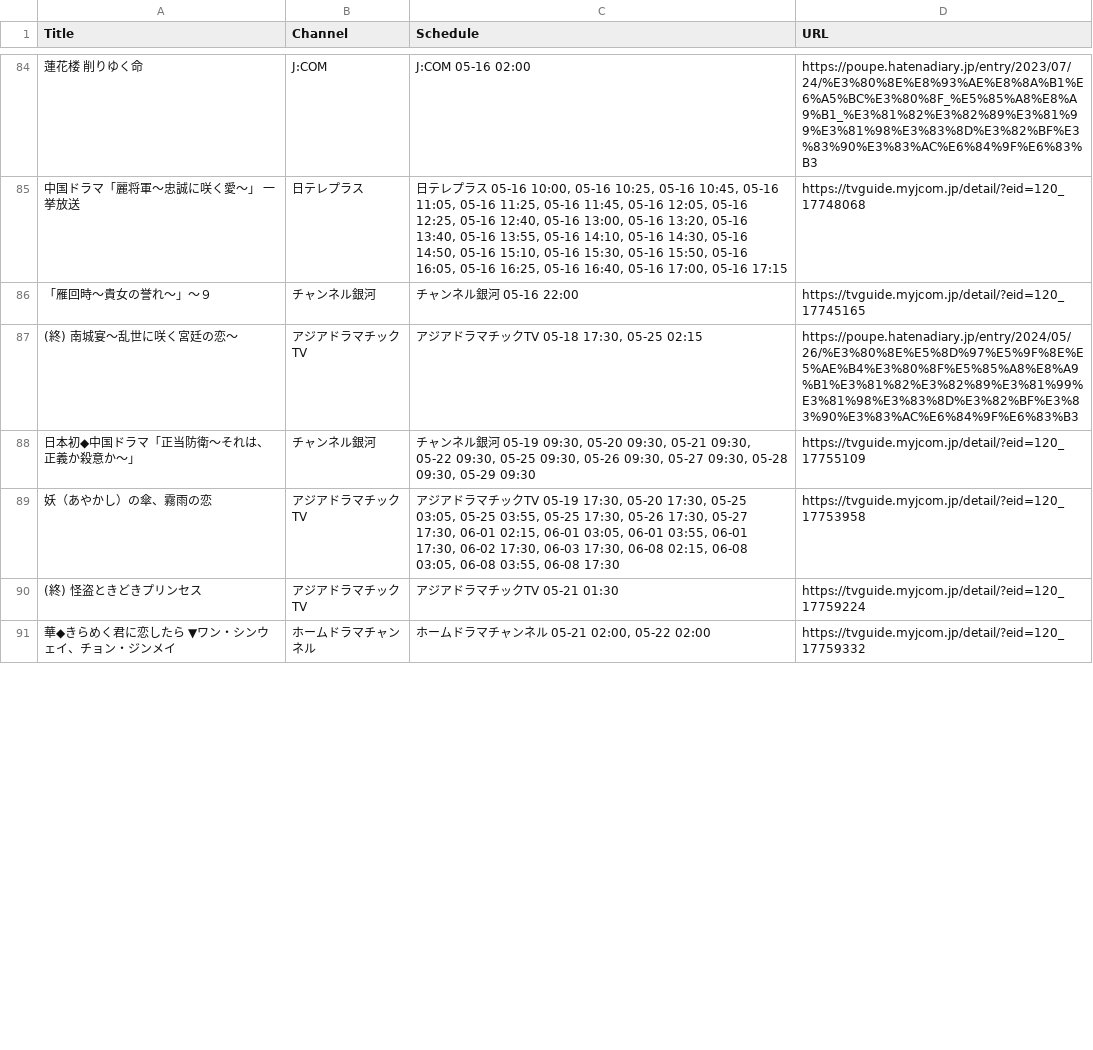
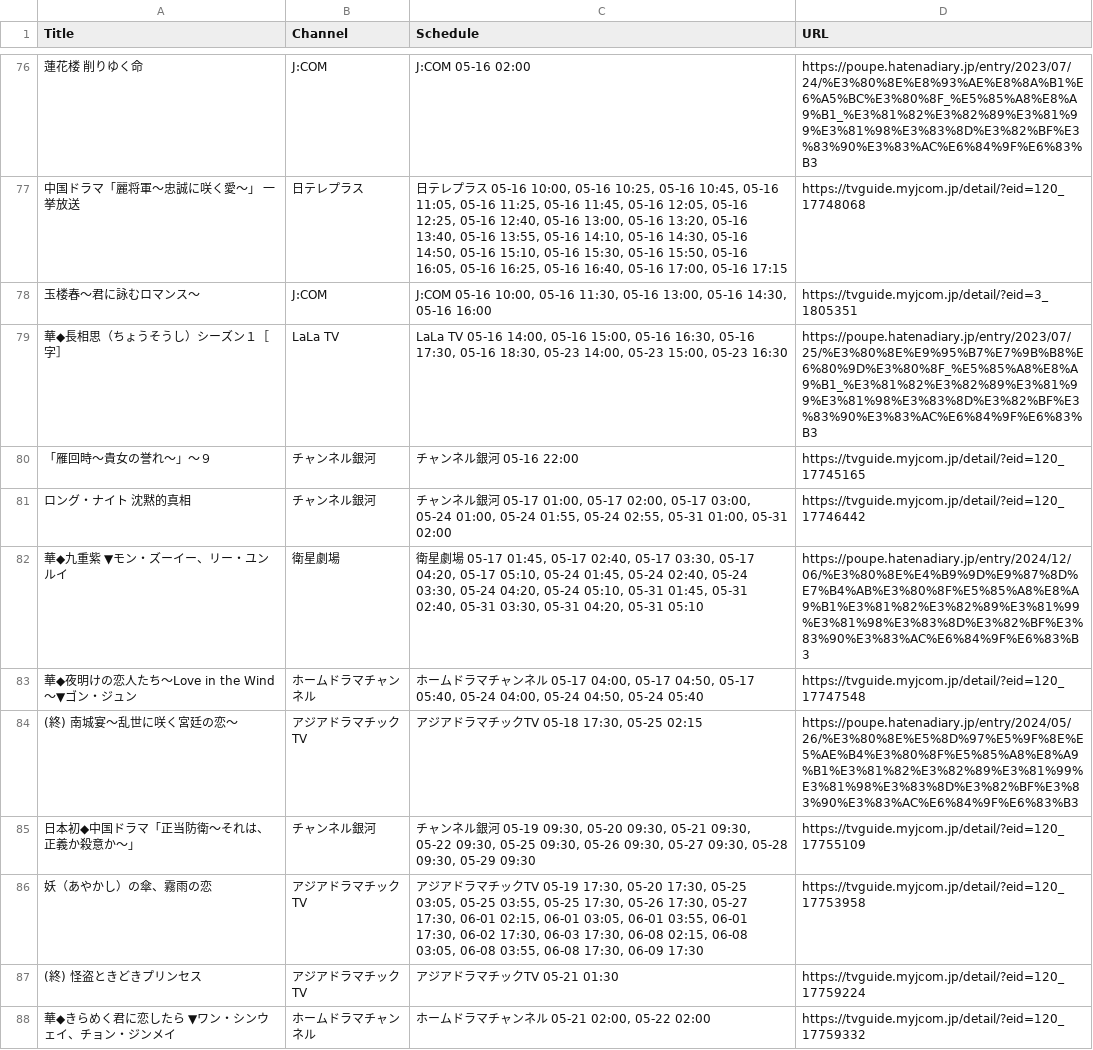
Before and after one commit to huazishanben7-afk/china-drama-app, a CSV file: public/data/schedule.csv, drawn as a sheet; only a part is shown, gaps mark what is left out; the diff covers the shown part only.

```diff
--- a/public/data/schedule.csv
+++ b/public/data/schedule.csv
@@ -85,6 +77,11 @@
 "中国ドラマ「麗将軍〜忠誠に咲く愛〜」 一挙放送","日テレプラス","日テレプラス 05-16 10:00, 05-16 10:25, 05-16 10:45, 05-16 11:05, 05-16 11:25, 05-16 11:45, 05-16 12:05, 05-16 12:25, 05-16 12:40, 05-16 13:00, 05-16 13:20, 05-16 13:40, 05-16 13:55, 05-16 14:10, 05-16 14:30, 05-16 14:50, 05-16 15:10, 05-16 15:30, 05-16 15:50, 05-16 16:05, 05-16 16:25, 05-16 16:40, 05-16 17:00, 05-16 17:15","https://tvguide.myjcom.jp/detail/?eid=120_17748068"
+"玉楼春〜君に詠むロマンス〜","J:COM","J:COM 05-16 10:00, 05-16 11:30, 05-16 13:00, 05-16 14:30, 05-16 16:00","https://tvguide.myjcom.jp/detail/?eid=3_1805351"
+"華◆長相思（ちょうそうし）シーズン１［字］","LaLa TV","LaLa TV 05-16 14:00, 05-16 15:00, 05-16 16:30, 05-16 17:30, 05-16 18:30, 05-23 14:00, 05-23 15:00, 05-23 16:30","https://poupe.hatenadiary.jp/entry/2023/07/25/%E3%80%8E%E9%95%B7%E7%9B%B8%E6%80%9D%E3%80%8F_%E5%85%A8%E8%A9%B1_%E3%81%82%E3%82%89%E3%81%99%E3%81%98%E3%83%8D%E3%82%BF%E3%83%90%E3%83%AC%E6%84%9F%E6%83%B3"
 "「雁回時〜貴女の誉れ〜」〜９","チャンネル銀河","チャンネル銀河 05-16 22:00","https://tvguide.myjcom.jp/detail/?eid=120_17745165"
+"ロング・ナイト 沈黙的真相","チャンネル銀河","チャンネル銀河 05-17 01:00, 05-17 02:00, 05-17 03:00, 05-24 01:00, 05-24 01:55, 05-24 02:55, 05-31 01:00, 05-31 02:00","https://tvguide.myjcom.jp/detail/?eid=120_17746442"
+"華◆九重紫　▼モン・ズーイー、リー・ユンルイ","衛星劇場","衛星劇場 05-17 01:45, 05-17 02:40, 05-17 03:30, 05-17 04:20, 05-17 05:10, 05-24 01:45, 05-24 02:40, 05-24 03:30, 05-24 04:20, 05-24 05:10, 05-31 01:45, 05-31 02:40, 05-31 03:30, 05-31 04:20, 05-31 05:10","https://poupe.hatenadiary.jp/entry/2024/12/06/%E3%80%8E%E4%B9%9D%E9%87%8D%E7%B4%AB%E3%80%8F%E5%85%A8%E8%A9%B1%E3%81%82%E3%82%89%E3%81%99%E3%81%98%E3%83%8D%E3%82%BF%E3%83%90%E3%83%AC%E6%84%9F%E6%83%B3"
+"華◆夜明けの恋人たち〜Love in the Wind〜▼ゴン・ジュン","ホームドラマチャンネル","ホームドラマチャンネル 05-17 04:00, 05-17 04:50, 05-17 05:40, 05-24 04:00, 05-24 04:50, 05-24 05:40","https://tvguide.myjcom.jp/detail/?eid=120_17747548"
 "(終) 南城宴〜乱世に咲く宮廷の恋〜","アジアドラマチックTV","アジアドラマチックTV 05-18 17:30, 05-25 02:15","https://poupe.hatenadiary.jp/entry/2024/05/26/%E3%80%8E%E5%8D%97%E5%9F%8E%E5%AE%B4%E3%80%8F%E5%85%A8%E8%A9%B1%E3%81%82%E3%82%89%E3%81%99%E3%81%98%E3%83%8D%E3%82%BF%E3%83%90%E3%83%AC%E6%84%9F%E6%83%B3"
 "日本初◆中国ドラマ「正当防衛〜それは、正義か殺意か〜」","チャンネル銀河","チャンネル銀河 05-19 09:30, 05-20 09:30, 05-21 09:30, 05-22 09:30, 05-25 09:30, 05-26 09:30, 05-27 09:30, 05-28 09:30, 05-29 09:30","https://tvguide.myjcom.jp/detail/?eid=120_17755109"
-"妖（あやかし）の傘、霧雨の恋","アジアドラマチックTV","アジアドラマチックTV 05-19 17:30, 05-20 17:30, 05-25 03:05, 05-25 03:55, 05-25 17:30, 05-26 17:30, 05-27 17:30, 06-01 02:15, 06-01 03:05, 06-01 03:55, 06-01 17:30, 06-02 17:30, 06-03 17:30, 06-08 02:15, 06-08 03:05, 06-08 03:55, 06-08 17:30","https://tvguide.myjcom.jp/detail/?eid=120_17753958"
+"妖（あやかし）の傘、霧雨の恋","アジアドラマチックTV","アジアドラマチックTV 05-19 17:30, 05-20 17:30, 05-25 03:05, 05-25 03:55, 05-25 17:30, 05-26 17:30, 05-27 17:30, 06-01 02:15, 06-01 03:05, 06-01 03:55, 06-01 17:30, 06-02 17:30, 06-03 17:30, 06-08 02:15, 06-08 03:05, 06-08 03:55, 06-08 17:30, 06-09 17:30","https://tvguide.myjcom.jp/detail/?eid=120_17753958"
 "(終) 怪盗ときどきプリンセス","アジアドラマチックTV","アジアドラマチックTV 05-21 01:30","https://tvguide.myjcom.jp/detail/?eid=120_17759224"
```
Also changed, not shown: 4 added rows, 11 removed rows and 8 edited cells elsewhere in this file, 1 other file.
